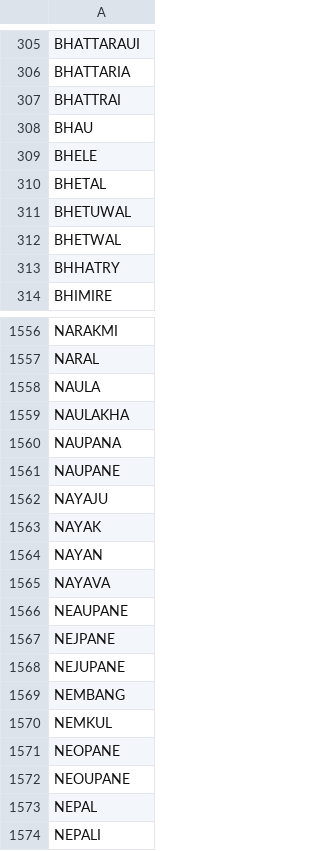
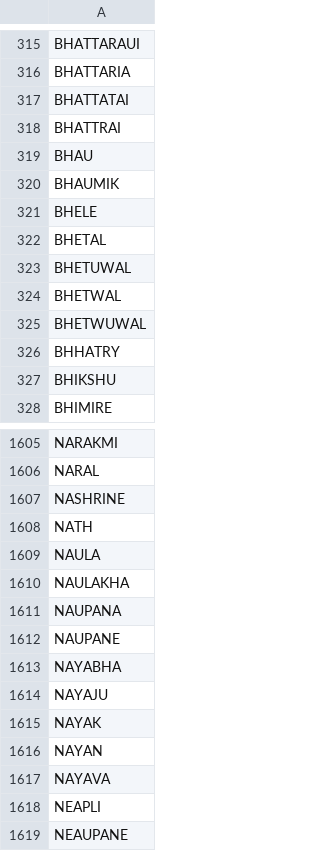
Before and after one commit to amitness/Thar, a CSV file: surnames_en.csv, drawn as a sheet; only a part is shown, gaps mark what is left out; the shorter side is filled out with more unchanged rows; the diff covers the shown part only; the diff names each change by its address in the sheet, - before the commit and + after, or states it on an @@ line.

Commit message:
Added new surnames

```diff
--- a/surnames_en.csv
+++ b/surnames_en.csv
+row 317: BHATTATAI
+row 320: BHAUMIK
+row 325: BHETWUWAL
+row 327: BHIKSHU
+row 1607: NASHRINE
+row 1608: NATH
+row 1613: NAYABHA
+row 1618: NEAPLI
```
Also changed, not shown: 79 added rows and 2 removed rows elsewhere in this file.
